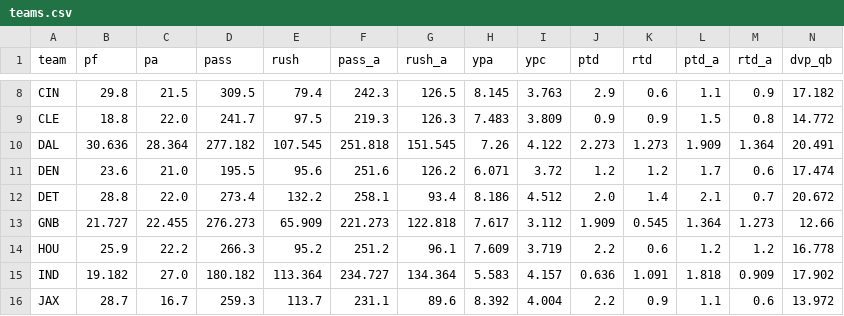
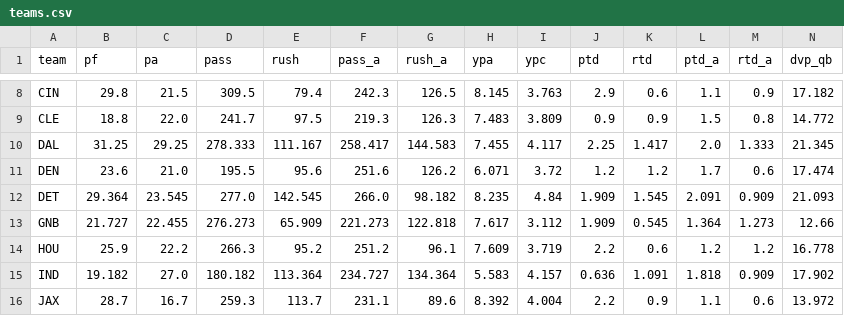
Before and after one commit to TuckersTruckers/nfl-model, a CSV file: nfl_output/teams.csv, drawn as a sheet; only a part is shown, gaps mark what is left out; the diff covers the shown part only; the diff names each change by its address in the sheet, - before the commit and + after, or states it on an @@ line.

```diff
--- a/nfl_output/teams.csv
+++ b/nfl_output/teams.csv
-B10 (pf): 30.636
+B10 (pf): 31.25
-C10 (pa): 28.364
+C10 (pa): 29.25
-D10 (pass): 277.182
+D10 (pass): 278.333
-E10 (rush): 107.545
+E10 (rush): 111.167
-F10 (pass_a): 251.818
+F10 (pass_a): 258.417
-G10 (rush_a): 151.545
+G10 (rush_a): 144.583
-H10 (ypa): 7.26
+H10 (ypa): 7.455
-I10 (ypc): 4.122
+I10 (ypc): 4.117
-J10 (ptd): 2.273
+J10 (ptd): 2.25
-K10 (rtd): 1.273
+K10 (rtd): 1.417
-L10 (ptd_a): 1.909
+L10 (ptd_a): 2.0
-M10 (rtd_a): 1.364
+M10 (rtd_a): 1.333
-N10 (dvp_qb): 20.491
+N10 (dvp_qb): 21.345
-B12 (pf): 28.8
+B12 (pf): 29.364
-C12 (pa): 22.0
+C12 (pa): 23.545
-D12 (pass): 273.4
+D12 (pass): 277.0
-E12 (rush): 132.2
+E12 (rush): 142.545
-F12 (pass_a): 258.1
+F12 (pass_a): 266.0
-G12 (rush_a): 93.4
+G12 (rush_a): 98.182
-H12 (ypa): 8.186
+H12 (ypa): 8.235
-I12 (ypc): 4.512
+I12 (ypc): 4.84
-J12 (ptd): 2.0
+J12 (ptd): 1.909
-K12 (rtd): 1.4
+K12 (rtd): 1.545
-L12 (ptd_a): 2.1
+L12 (ptd_a): 2.091
-M12 (rtd_a): 0.7
+M12 (rtd_a): 0.909
-N12 (dvp_qb): 20.672
+N12 (dvp_qb): 21.093
```
Also changed, not shown: 70 edited cells elsewhere in this file, nfl_output/dvp.csv, nfl_output/player_games.csv, 7 other files.
